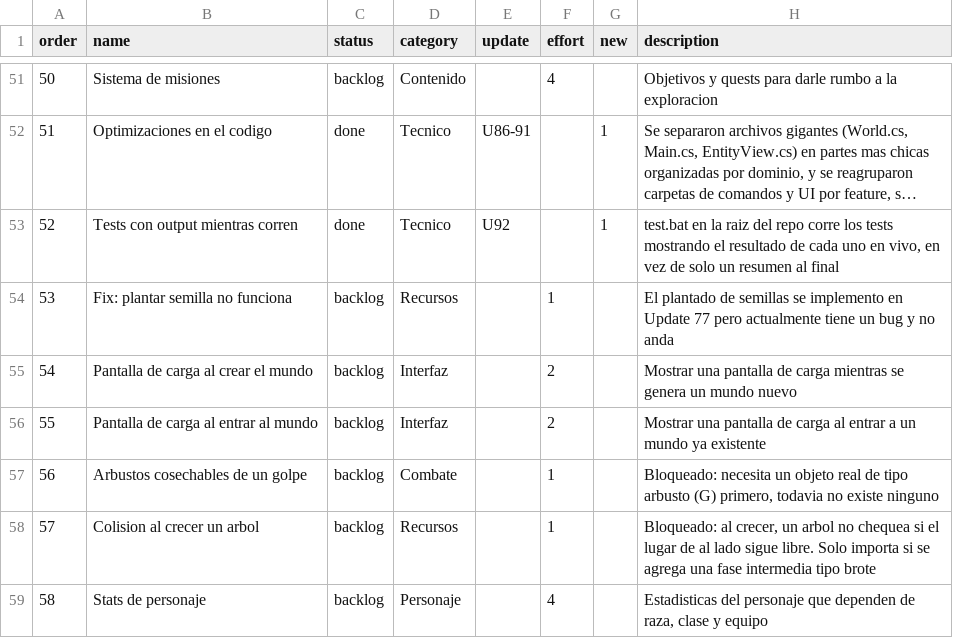
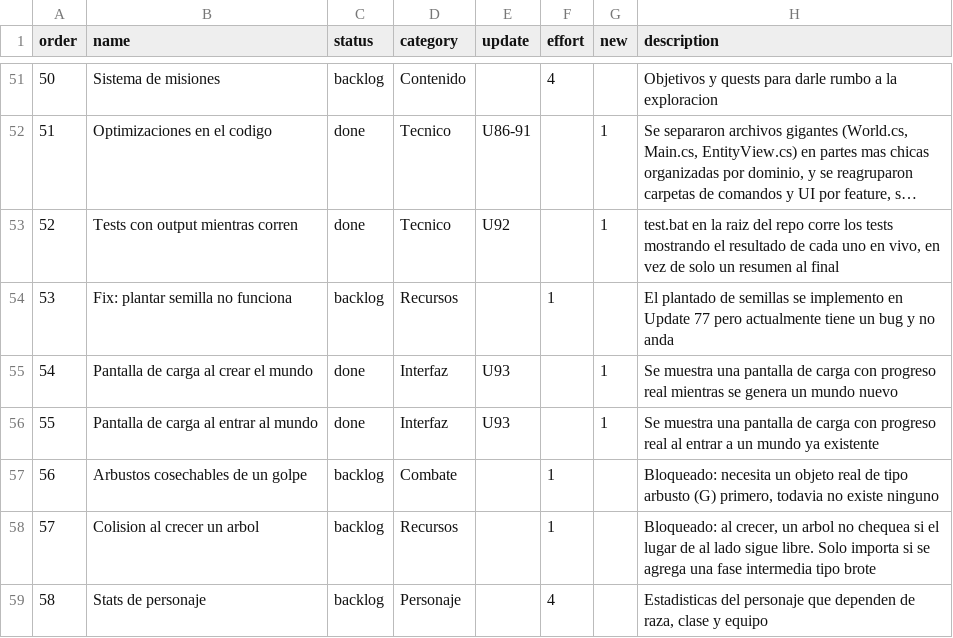
Before and after one commit to AgeValed/Exostead-Log, a CSV file: backlog.csv, drawn as a sheet; only a part is shown, gaps mark what is left out; long unchanged cells end in ….

Commit message:
docs(backlog): mark both loading screens as shipped
Loading screen for world creation and for entering a map -> done
(U93), flagged as new. Other NEW ribbons left untouched.

```diff
--- a/backlog.csv
+++ b/backlog.csv
@@ -54,4 +54,4 @@ order,name,status,category,update,effort,new,description
 53,Fix: plantar semilla no funciona,backlog,Recursos,,1,,El plantado de semillas se implemento en Update 77 pero actualmente tiene un bug y no anda
-54,Pantalla de carga al crear el mundo,backlog,Interfaz,,2,,Mostrar una pantalla de carga mientras se genera un mundo nuevo
-55,Pantalla de carga al entrar al mundo,backlog,Interfaz,,2,,Mostrar una pantalla de carga al entrar a un mundo ya existente
+54,Pantalla de carga al crear el mundo,done,Interfaz,U93,,1,Se muestra una pantalla de carga con progreso real mientras se genera un mundo nuevo
+55,Pantalla de carga al entrar al mundo,done,Interfaz,U93,,1,Se muestra una pantalla de carga con progreso real al entrar a un mundo ya existente
 56,Arbustos cosechables de un golpe,backlog,Combate,,1,,"Bloqueado: necesita un objeto real de tipo arbusto (G) primero, todavia no existe ninguno"
```
